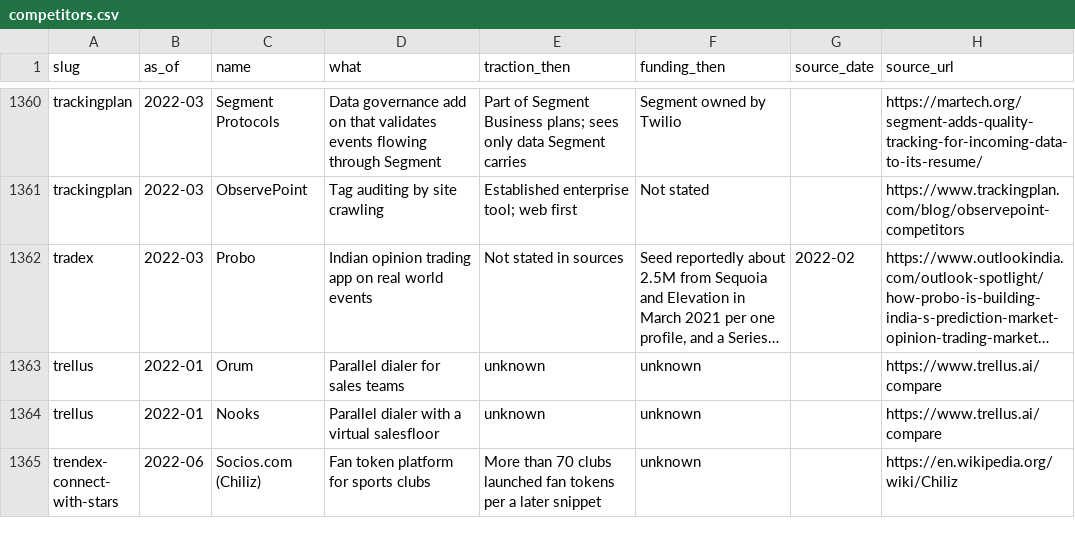
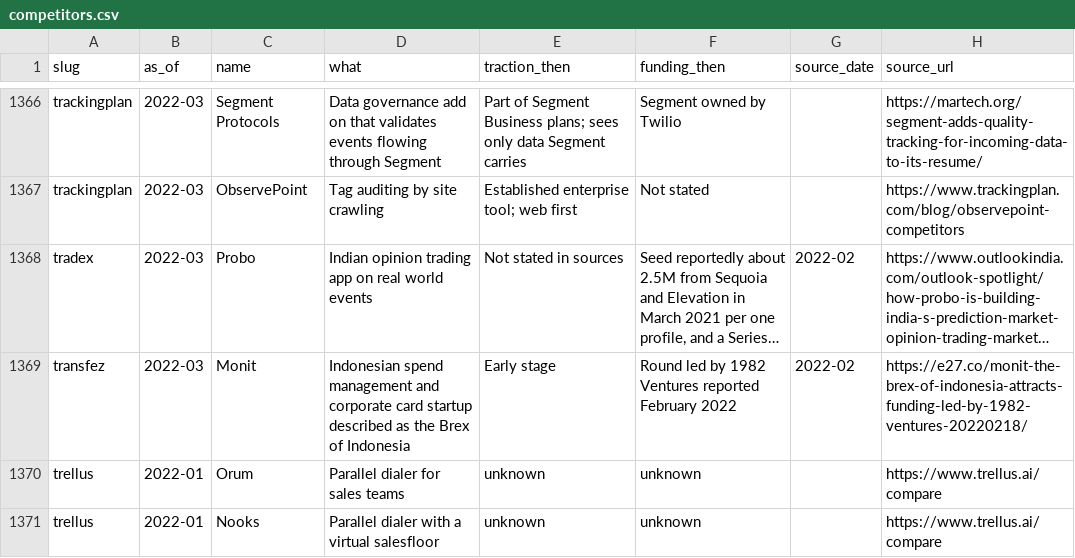
Before and after one commit to edison16a/yc-startup-life, a CSV file: data/competitors.csv, drawn as a sheet; only a part is shown, gaps mark what is left out; the shorter side is filled out with more unchanged rows; long unchanged cells end in …; the diff covers the shown part only; the diff names each change by its address in the sheet, - before the commit and + after, or states it on an @@ line.

```diff
--- a/data/competitors.csv
+++ b/data/competitors.csv
+row 1369: transfez | 2022-03 | Monit | Indonesian spend management and corporate card startup described as the Brex of Indonesia | Early stage | Round led by 1982 Ventures reported February 2022 | 2022-02 | https://e27.co/monit-the-brex-of-indonesia-attracts-funding-led-by-1982-ventures-20220218/
```
Also changed, not shown: 8 added rows elsewhere in this file, data/founders.csv, data/rounds.csv, 11 other files.
